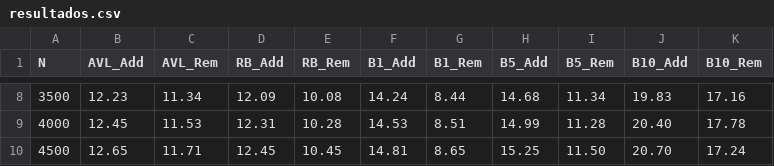
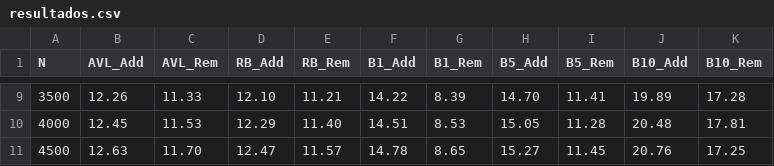
Before and after one commit to Zelphh/college-labs, a CSV file: 2026-1 PRA/experimentos_arvores/resultados.csv, drawn as a sheet; only a part is shown, gaps mark what is left out; the diff covers the shown part only.

Commit message:
Ajustado remoção da arvore rubro-negra e inconcistência nos dadados do relatório

```diff
--- a/2026-1 PRA/experimentos_arvores/resultados.csv
+++ b/2026-1 PRA/experimentos_arvores/resultados.csv
@@ -8,3 +9,3 @@ N,AVL_Add,AVL_Rem,RB_Add,RB_Rem,B1_Add,B1_Rem,B5_Add,B5_Rem,B10_Add,B10_Rem
-3500,12.23,11.34,12.09,10.08,14.24,8.44,14.68,11.34,19.83,17.16
-4000,12.45,11.53,12.31,10.28,14.53,8.51,14.99,11.28,20.40,17.78
-4500,12.65,11.71,12.45,10.45,14.81,8.65,15.25,11.50,20.70,17.24
+3500,12.26,11.33,12.10,11.21,14.22,8.39,14.70,11.41,19.89,17.28
+4000,12.45,11.53,12.29,11.40,14.51,8.53,15.05,11.28,20.48,17.81
+4500,12.63,11.70,12.47,11.57,14.78,8.65,15.27,11.45,20.76,17.25
```
Also changed, not shown: 1 added row and 153 edited cells elsewhere in this file, 8 other files.
